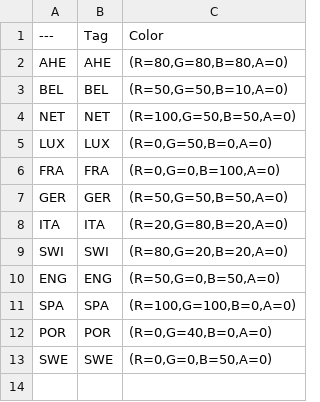
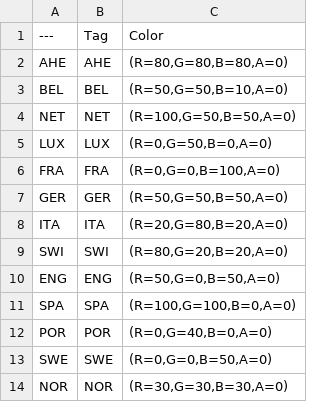
Before and after one commit to Apogee-Games/Apogee1914, a CSV file: Content/countries_description.csv, drawn as a sheet; the diff names each change by its address in the sheet, - before the commit and + after, or states it on an @@ line.

```diff
--- a/Content/countries_description.csv
+++ b/Content/countries_description.csv
+row 14: NOR | NOR | (R=30,G=30,B=30,A=0)
```
Also changed, not shown: 5 other files.
